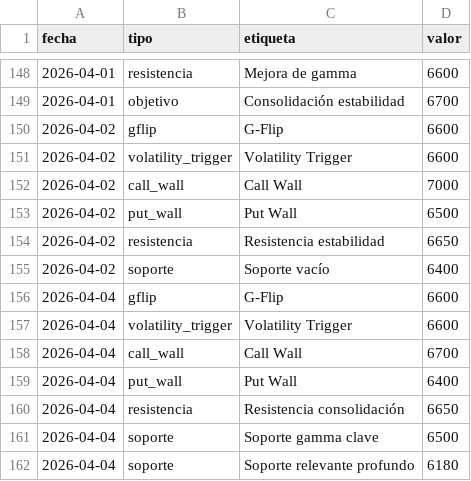
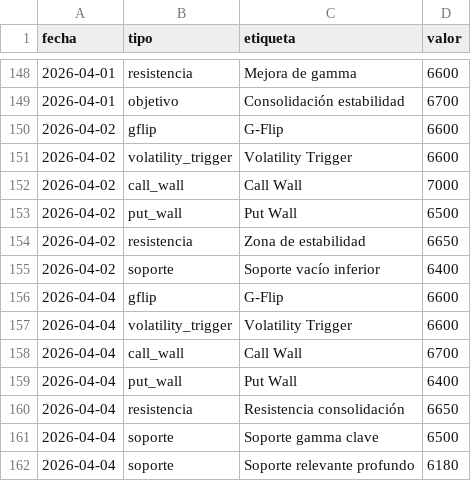
Before and after one commit to AveryNhlioh/levels, a CSV file: niveles.csv, drawn as a sheet; only a part is shown, gaps mark what is left out.

Commit message:
niveles 2026-04-02

```diff
--- a/niveles.csv
+++ b/niveles.csv
@@ -153,4 +153,4 @@ fecha,tipo,etiqueta,valor
 2026-04-02,put_wall,Put Wall,6500
-2026-04-02,resistencia,Resistencia estabilidad,6650
-2026-04-02,soporte,Soporte vacío,6400
+2026-04-02,resistencia,Zona de estabilidad,6650
+2026-04-02,soporte,Soporte vacío inferior,6400
 2026-04-04,gflip,G-Flip,6600
```
